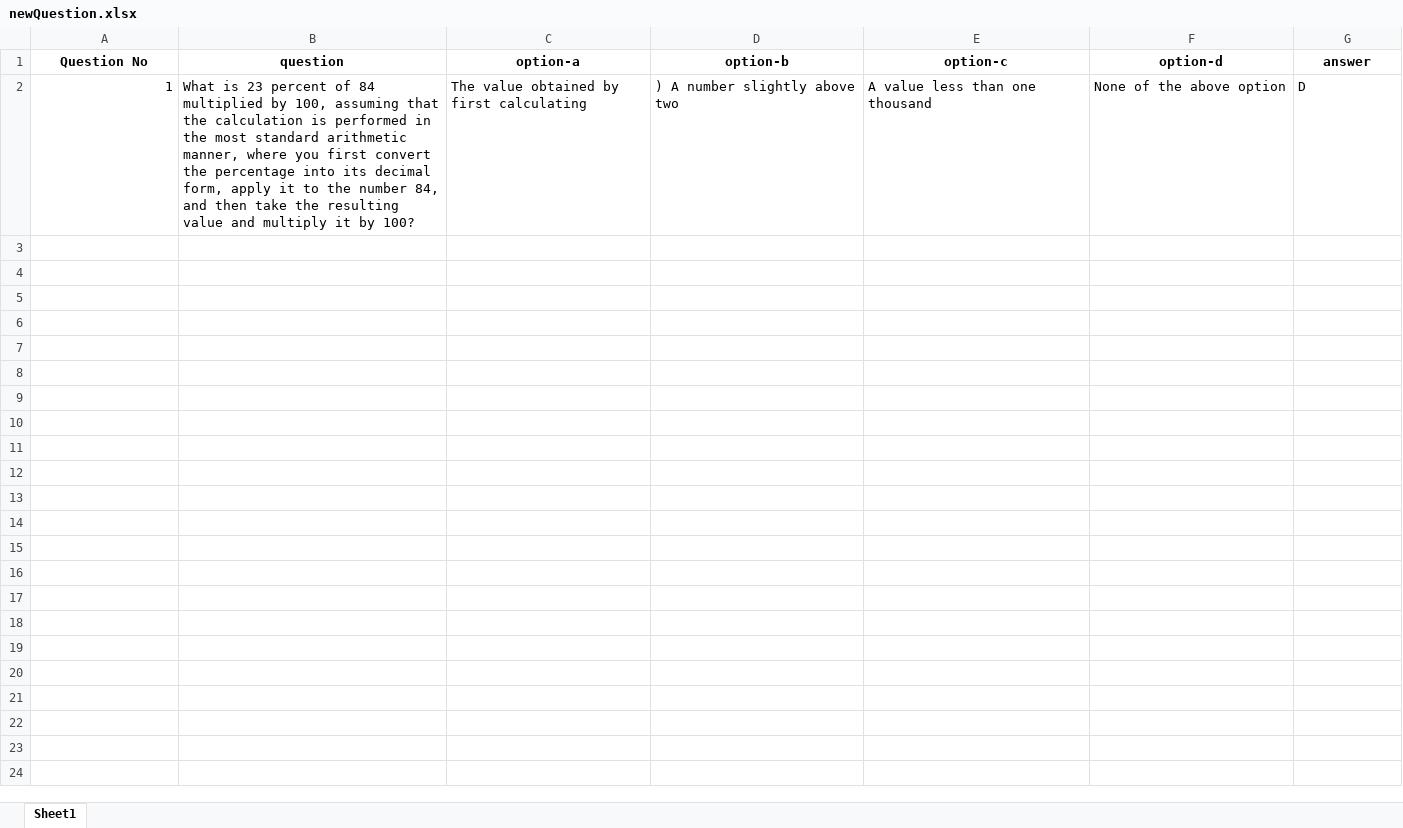
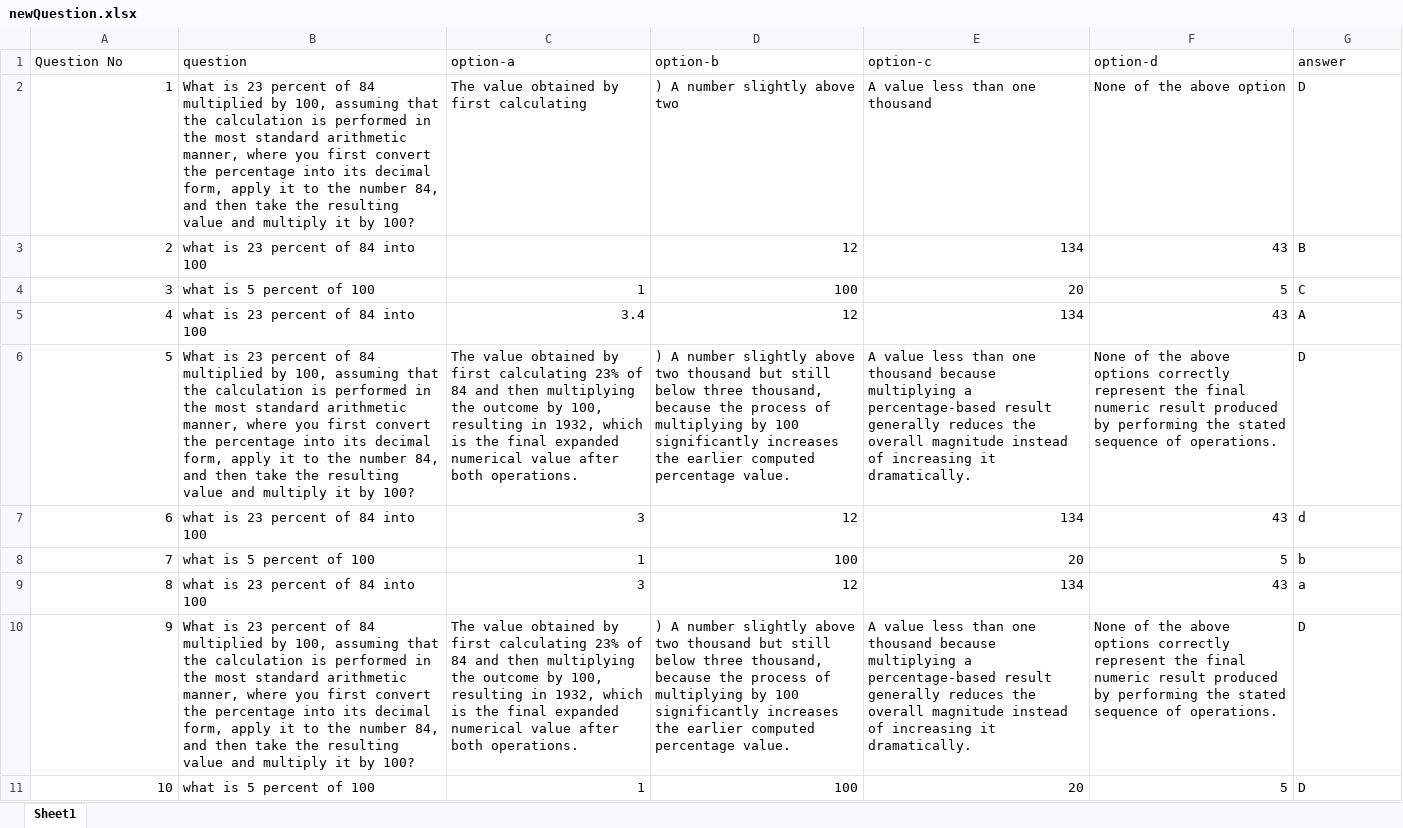
Before and after one commit to ayutaj/questionGenerator, an Excel workbook: input/newQuestion.xlsx, sheet Sheet1, drawn as a sheet; only a part is shown; values as stored, in another font and other column widths than the file's, no borders; the diff covers the shown part only; the diff names each change by its address in the sheet, - before the commit and + after, or states it on an @@ line.

```diff
--- a/input/newQuestion.xlsx (sheet Sheet1)
+++ b/input/newQuestion.xlsx (sheet Sheet1)
@@ A1:G1 bold: on → off, alignment: center → left @@
+row 3: 2 | what is 23 percent of 84 into 100 |  | 12 | 134 | 43 | B
+row 4: 3 | what is 5 percent of 100 | 1 | 100 | 20 | 5 | C
+row 5: 4 | what is 23 percent of 84 into 100 | 3.4 | 12 | 134 | 43 | A
+row 6: 5 | What is 23 percent of 84 multiplied by 100, assuming that the calculation is performed in the most standard arithmetic manner, where you first convert the percentage into its decimal form, apply it to the number 84, and then take the resulting value and multiply it by 100? | The value obtained by first calculating 23% of 84 and then multiplying the outcome by 100, resulting in 1932, which is the final expanded numerical value after both operations. | ) A number slightly above two thousand but still below three thousand, because the process of multiplying by 100 significantly increases the earlier computed percentage value. | A value less than one thousand because multiplying a percentage-based result generally reduces the overall magnitude instead of increasing it dramatically. | None of the above options correctly represent the final numeric result produced by performing the stated sequence of operations. | D
+row 7: 6 | what is 23 percent of 84 into 100 | 3 | 12 | 134 | 43 | d
+row 8: 7 | what is 5 percent of 100 | 1 | 100 | 20 | 5 | b
+row 9: 8 | what is 23 percent of 84 into 100 | 3 | 12 | 134 | 43 | a
+row 10: 9 | What is 23 percent of 84 multiplied by 100, assuming that the calculation is performed in the most standard arithmetic manner, where you first convert the percentage into its decimal form, apply it to the number 84, and then take the resulting value and multiply it by 100? | The value obtained by first calculating 23% of 84 and then multiplying the outcome by 100, resulting in 1932, which is the final expanded numerical value after both operations. | ) A number slightly above two thousand but still below three thousand, because the process of multiplying by 100 significantly increases the earlier computed percentage value. | A value less than one thousand because multiplying a percentage-based result generally reduces the overall magnitude instead of increasing it dramatically. | None of the above options correctly represent the final numeric result produced by performing the stated sequence of operations. | D
+row 11: 10 | what is 5 percent of 100 | 1 | 100 | 20 | 5 | D
```
Also changed, not shown: 8 added rows elsewhere in this sheet, 5 other files.
